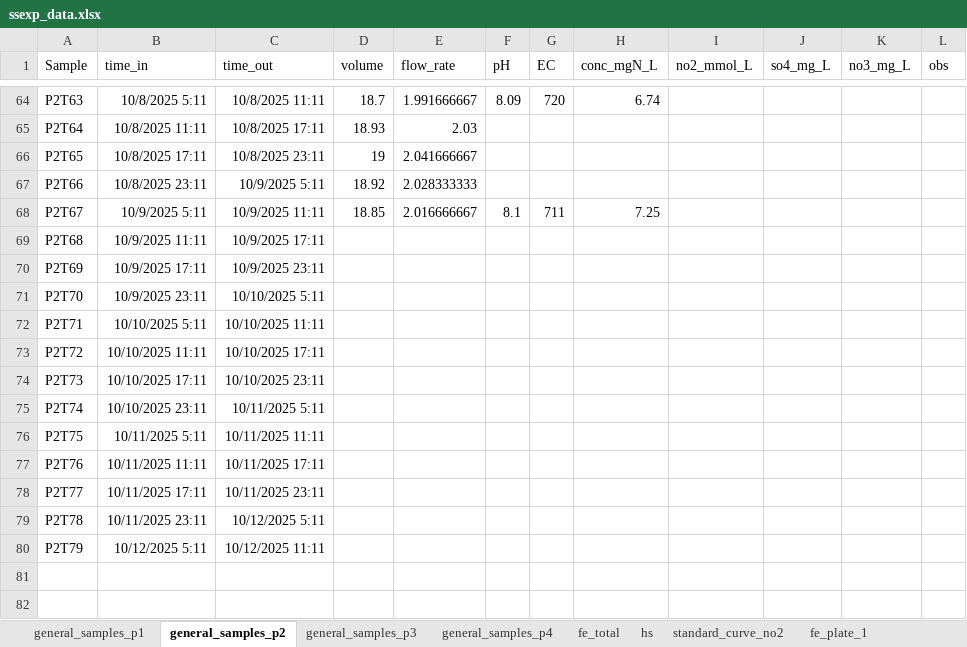
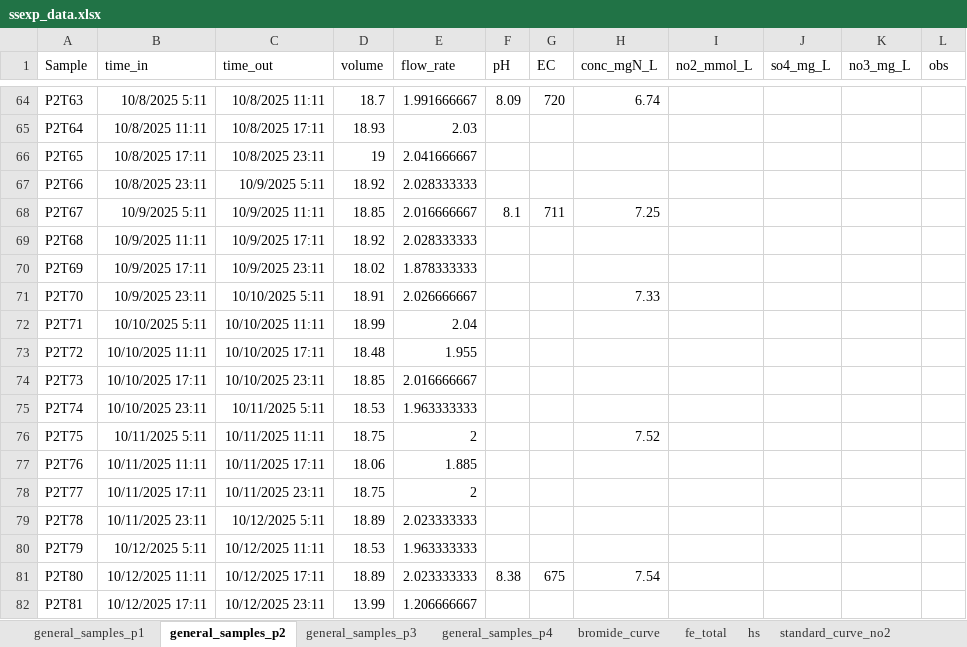
Before and after one commit to vcantarella/FuhrbergerColumns, an Excel workbook: data/exp_raw/ssexp_data.xlsx, sheet general_samples_p2, drawn as a sheet; only a part is shown, gaps mark what is left out; values as stored, in another font and other column widths than the file's, no borders; the diff names each change by its address in the sheet, - before the commit and + after, or states it on an @@ line.

```diff
--- a/data/exp_raw/ssexp_data.xlsx (sheet general_samples_p2)
+++ b/data/exp_raw/ssexp_data.xlsx (sheet general_samples_p2)
+sheet tab: bromide_curve
-D69 (volume): (empty)
+D69 (volume): 18.92
-E69 (flow_rate): (empty)
+E69 (flow_rate): 2.028333333
-D70 (volume): (empty)
+D70 (volume): 18.02
-E70 (flow_rate): (empty)
+E70 (flow_rate): 1.878333333
-D71 (volume): (empty)
+D71 (volume): 18.91
-E71 (flow_rate): (empty)
+E71 (flow_rate): 2.026666667
-H71 (conc_mgN_L): (empty)
+H71 (conc_mgN_L): 7.33
-D72 (volume): (empty)
+D72 (volume): 18.99
-E72 (flow_rate): (empty)
+E72 (flow_rate): 2.04
-D73 (volume): (empty)
+D73 (volume): 18.48
-E73 (flow_rate): (empty)
+E73 (flow_rate): 1.955
-D74 (volume): (empty)
+D74 (volume): 18.85
-E74 (flow_rate): (empty)
+E74 (flow_rate): 2.016666667
-D75 (volume): (empty)
+D75 (volume): 18.53
-E75 (flow_rate): (empty)
+E75 (flow_rate): 1.963333333
-D76 (volume): (empty)
+D76 (volume): 18.75
-E76 (flow_rate): (empty)
+E76 (flow_rate): 2
-H76 (conc_mgN_L): (empty)
+H76 (conc_mgN_L): 7.52
-D77 (volume): (empty)
+D77 (volume): 18.06
-E77 (flow_rate): (empty)
+E77 (flow_rate): 1.885
-D78 (volume): (empty)
+D78 (volume): 18.75
-E78 (flow_rate): (empty)
+E78 (flow_rate): 2
-D79 (volume): (empty)
+D79 (volume): 18.89
-E79 (flow_rate): (empty)
+E79 (flow_rate): 2.023333333
-D80 (volume): (empty)
+D80 (volume): 18.53
-E80 (flow_rate): (empty)
+E80 (flow_rate): 1.963333333
+row 81: P2T80 | 10/12/2025 11:11 | 10/12/2025 17:11 | 18.89 | 2.023333333 | 8.38 | 675 | 7.54
+row 82: P2T81 | 10/12/2025 17:11 | 10/12/2025 23:11 | 13.99 | 1.206666667
```
Also changed, not shown: sheet standard_curve_no2, sheet general_samples_p1, sheet general_samples_p3, sheet general_samples_p4, charts or pictures, 8 other files.
